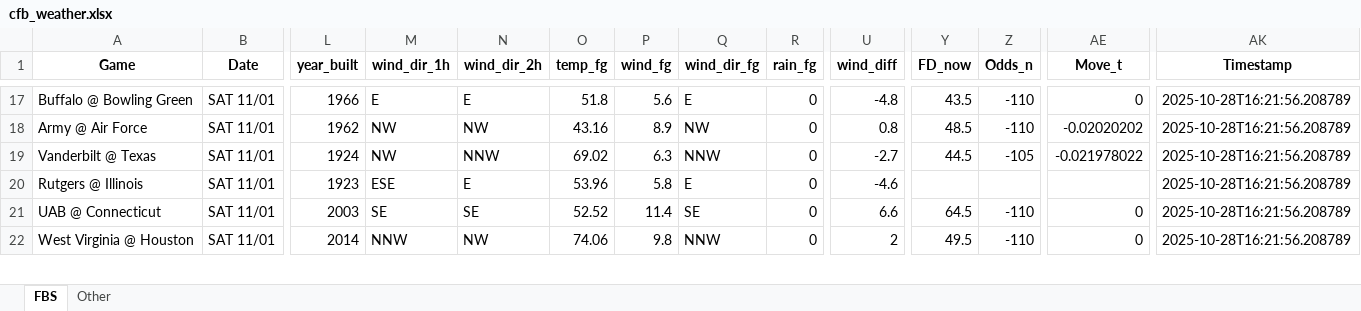
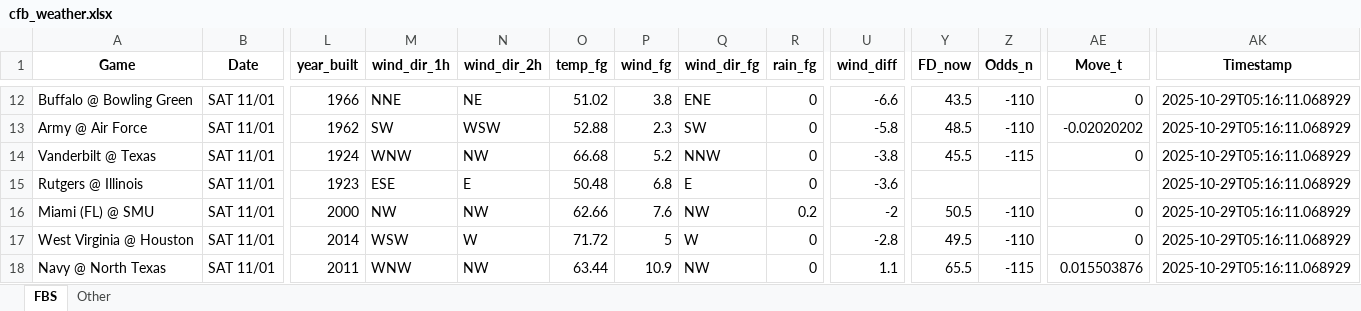
Before and after one commit to mslade50/football_weather, an Excel workbook: cfb_weather.xlsx, sheet FBS, drawn as a sheet; only a part is shown, gaps mark what is left out; values as stored, in another font and other column widths than the file's, no borders; removed rows and columns are numbered as before the commit, all else as after; rows hold the shown columns only; the diff covers the shown part only; the diff names each change by its address in the sheet, - before the commit and + after, or states it on an @@ line.

Commit message:
Update cfb_weather.xlsx with Timestamp 2025-10-29T05:16:11.068929

```diff
--- a/cfb_weather.xlsx (sheet FBS)
+++ b/cfb_weather.xlsx (sheet FBS)
-M12 (wind_dir_1h): E
+M12 (wind_dir_1h): NNE
-N12 (wind_dir_2h): E
+N12 (wind_dir_2h): NE
-O12 (temp_fg): 51.8
+O12 (temp_fg): 51.02
-P12 (wind_fg): 5.6
+P12 (wind_fg): 3.8
-Q12 (wind_dir_fg): E
+Q12 (wind_dir_fg): ENE
-U12 (wind_diff): -4.8
+U12 (wind_diff): -6.6
-AK12:AK15 (Timestamp): 2025-10-28T16:21:56.208789
+AK12:AK15 (Timestamp): 2025-10-29T05:16:11.068929
-M13 (wind_dir_1h): NW
+M13 (wind_dir_1h): SW
-N13 (wind_dir_2h): NW
+N13 (wind_dir_2h): WSW
-O13 (temp_fg): 43.16
+O13 (temp_fg): 52.88
-P13 (wind_fg): 8.9
+P13 (wind_fg): 2.3
-Q13 (wind_dir_fg): NW
+Q13 (wind_dir_fg): SW
-U13 (wind_diff): 0.8
+U13 (wind_diff): -5.8
-M14 (wind_dir_1h): NW
+M14 (wind_dir_1h): WNW
-N14 (wind_dir_2h): NNW
+N14 (wind_dir_2h): NW
-O14 (temp_fg): 69.02
+O14 (temp_fg): 66.68
-P14 (wind_fg): 6.3
+P14 (wind_fg): 5.2
-U14 (wind_diff): -2.7
+U14 (wind_diff): -3.8
-Y14 (FD_now): 44.5
+Y14 (FD_now): 45.5
-Z14 (Odds_n): -105
+Z14 (Odds_n): -115
-AE14 (Move_t): -0.021978022
+AE14 (Move_t): 0
-O15 (temp_fg): 53.96
+O15 (temp_fg): 50.48
-P15 (wind_fg): 5.8
+P15 (wind_fg): 6.8
-U15 (wind_diff): -4.6
+U15 (wind_diff): -3.6
-row 21: UAB @ Connecticut | SAT 11/01 | 2003 | SE | SE | 52.52 | 11.4 | SE | 0 | 6.6 | 64.5 | -110 | 0 | 2025-10-28T16:21:56.208789
+row 16: Miami (FL) @ SMU | SAT 11/01 | 2000 | NW | NW | 62.66 | 7.6 | NW | 0.2 | -2 | 50.5 | -110 | 0 | 2025-10-29T05:16:11.068929
-M17 (wind_dir_1h): NNW
+M17 (wind_dir_1h): WSW
-N17 (wind_dir_2h): NW
+N17 (wind_dir_2h): W
-O17 (temp_fg): 74.06
+O17 (temp_fg): 71.72
-P17 (wind_fg): 9.8
+P17 (wind_fg): 5
-Q17 (wind_dir_fg): NNW
+Q17 (wind_dir_fg): W
-U17 (wind_diff): 2
+U17 (wind_diff): -2.8
-AK17 (Timestamp): 2025-10-28T16:21:56.208789
+AK17 (Timestamp): 2025-10-29T05:16:11.068929
+row 18: Navy @ North Texas | SAT 11/01 | 2011 | WNW | NW | 63.44 | 10.9 | NW | 0 | 1.1 | 65.5 | -115 | 0.015503876 | 2025-10-29T05:16:11.068929
```
Also changed, not shown: 7 added rows, 8 removed rows and 184 edited cells elsewhere in this sheet, sheet Other.
